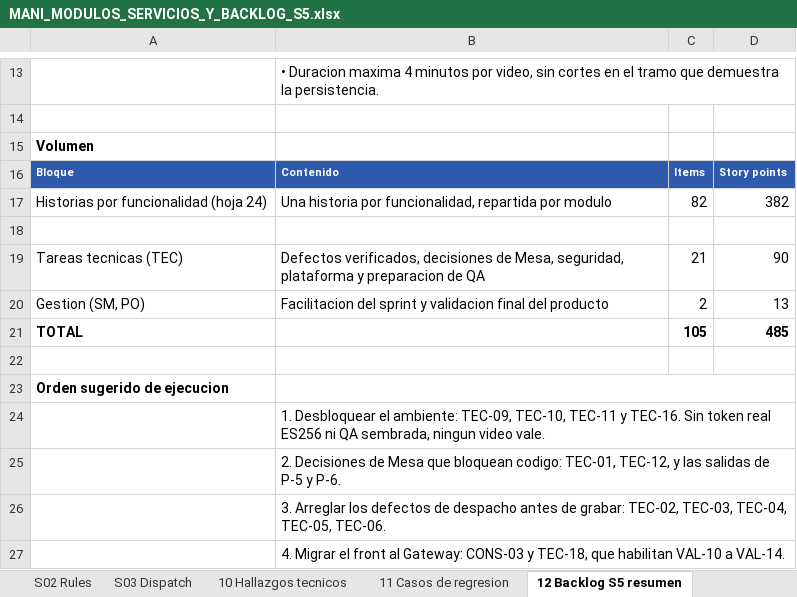
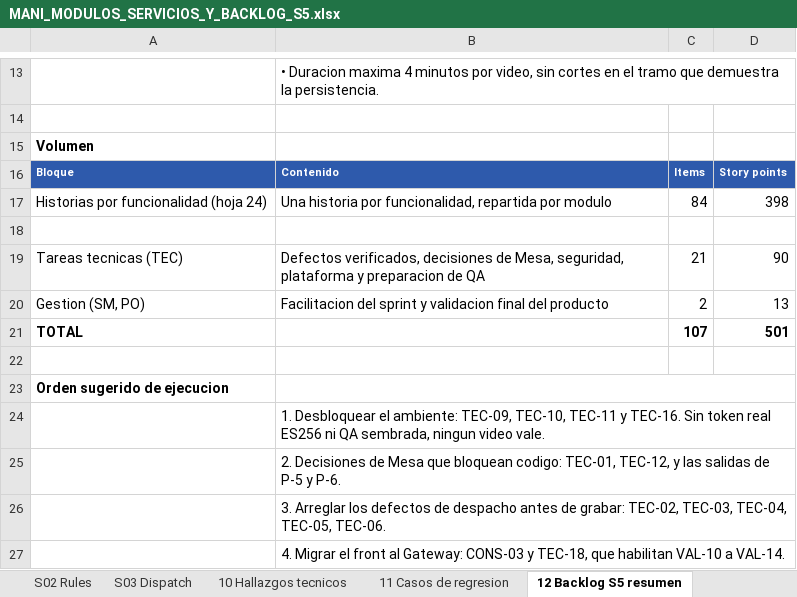
Before and after one commit to Trama-AS/MANI-docs, an Excel workbook: wiki/05-backlog/MANI_MODULOS_SERVICIOS_Y_BACKLOG_S5.xlsx, sheet 12 Backlog S5 resumen, drawn as a sheet; only a part is shown, gaps mark what is left out; values as stored, in another font and other column widths than the file's, no borders; the diff names each change by its address in the sheet, - before the commit and + after, or states it on an @@ line.

```diff
--- a/wiki/05-backlog/MANI_MODULOS_SERVICIOS_Y_BACKLOG_S5.xlsx (sheet 12 Backlog S5 resumen)
+++ b/wiki/05-backlog/MANI_MODULOS_SERVICIOS_Y_BACKLOG_S5.xlsx (sheet 12 Backlog S5 resumen)
-C17: 82
+C17: 84
-D17: 382
+D17: 398
-C21: 105
+C21: 107
-D21: 485
+D21: 501
```
Also changed, not shown: sheet 24 Sprint 5 por modulo, sheet M07 Ejecucion y trazabilidad, 5 other files.
